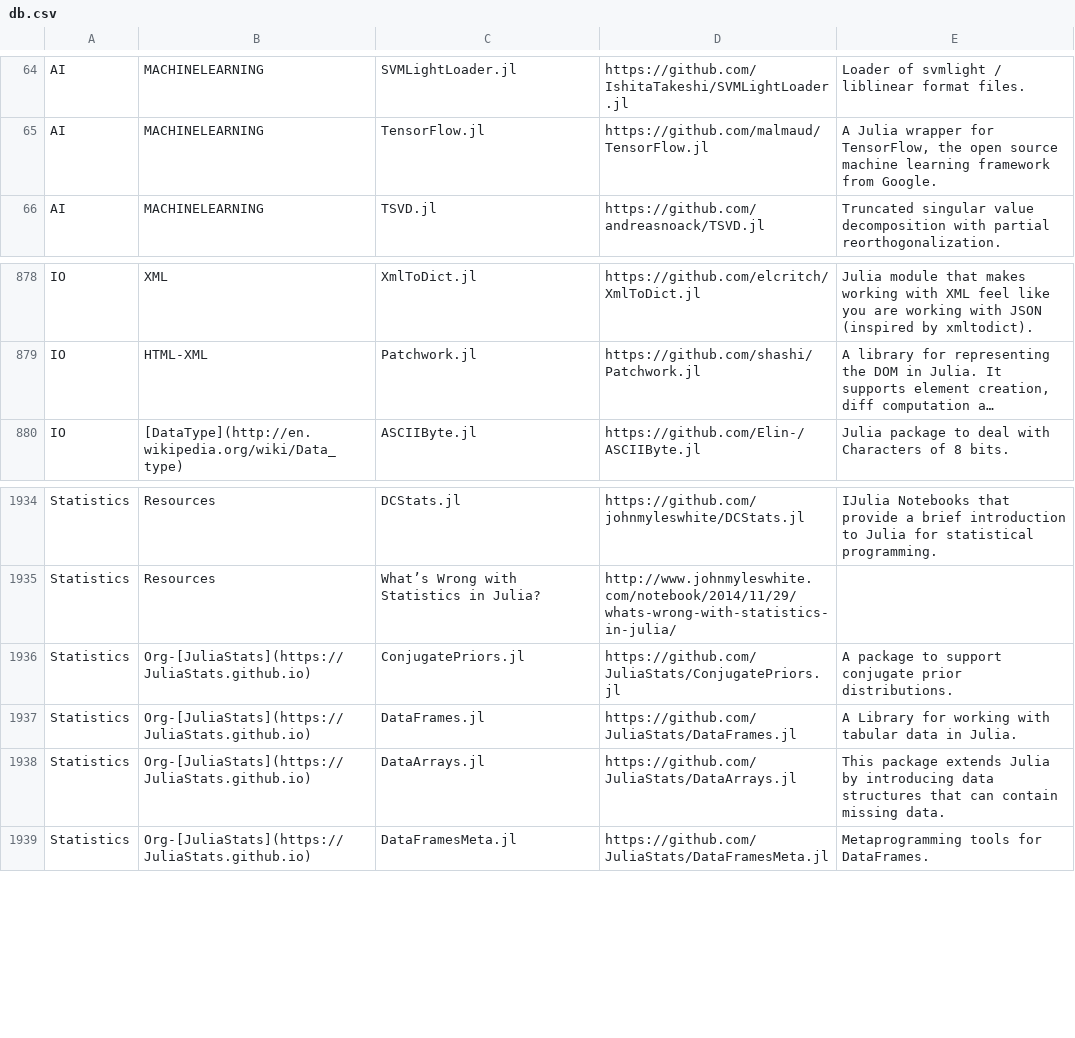
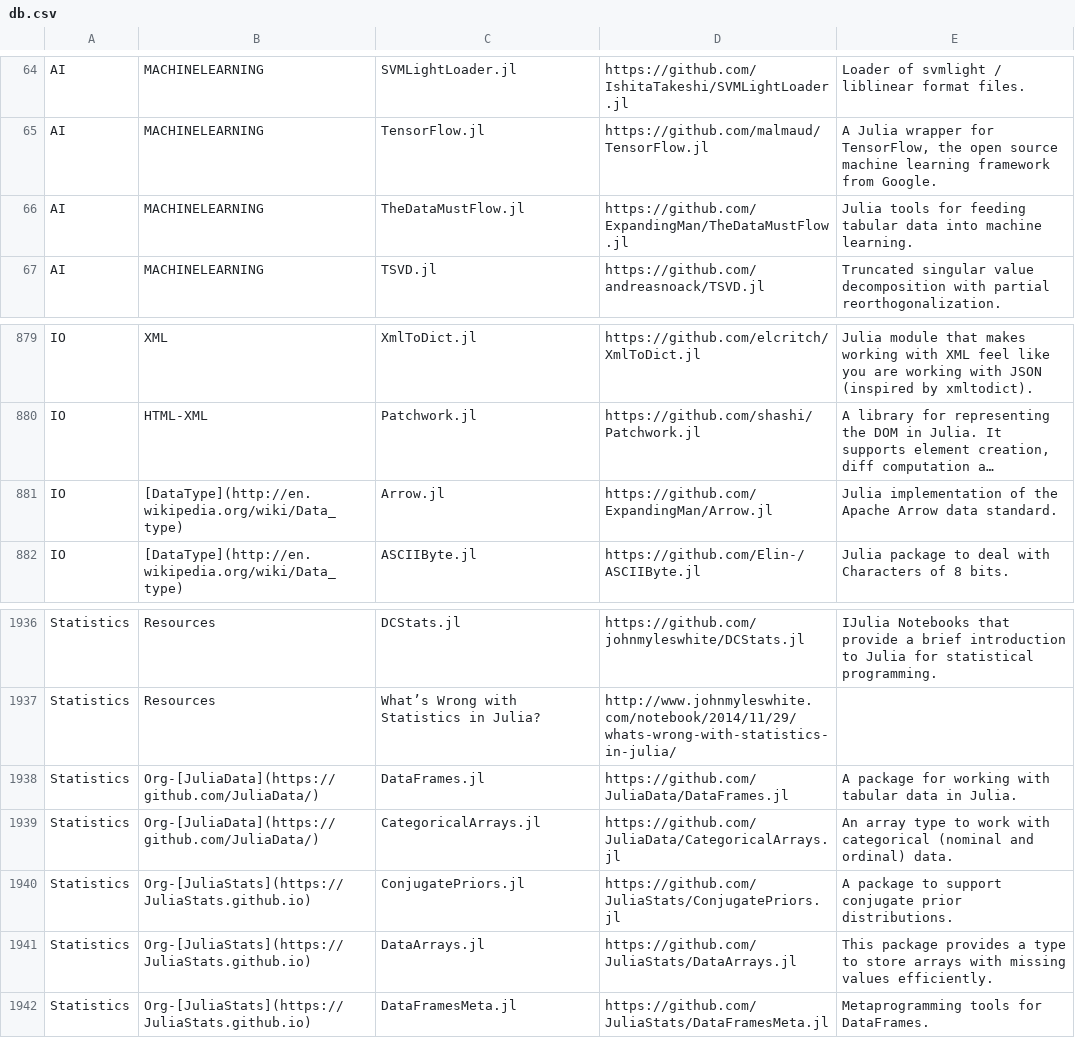
Before and after one commit to svaksha/Julia.jl, a CSV file: db.csv, drawn as a sheet; only a part is shown, gaps mark what is left out; long unchanged cells end in …; removed rows and columns are numbered as before the commit, all else as after; the diff names each change by its address in the sheet, - before the commit and + after, or states it on an @@ line.

Commit message:
TheDataMustFlow.jl

```diff
--- a/db.csv
+++ b/db.csv
+row 66: AI | MACHINELEARNING | TheDataMustFlow.jl | https://github.com/ExpandingMan/TheDataMustFlow.jl | Julia tools for feeding tabular data into machine learning.
+row 881: IO | [DataType](http://en.wikipedia.org/wiki/Data_type) | Arrow.jl | https://github.com/ExpandingMan/Arrow.jl | Julia implementation of the Apache Arrow data standard.
+row 1938: Statistics | Org-[JuliaData](https://github.com/JuliaData/) | DataFrames.jl | https://github.com/JuliaData/DataFrames.jl | A package for working with tabular data in Julia.
+row 1939: Statistics | Org-[JuliaData](https://github.com/JuliaData/) | CategoricalArrays.jl | https://github.com/JuliaData/CategoricalArrays.jl | An array type to work with categorical (nominal and ordinal) data.
-row 1937: Statistics | Org-[JuliaStats](https://JuliaStats.github.io) | DataFrames.jl | https://github.com/JuliaStats/DataFrames.jl | A Library for working with tabular data in Julia.
-E1941: This package extends Julia by introducing data structures that can contain missing data.
+E1941: This package provides a type to store arrays with missing values efficiently.
```
Also changed, not shown: 2 other files.
